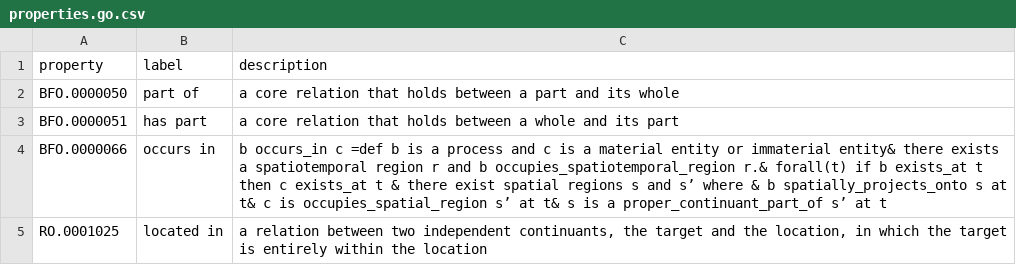
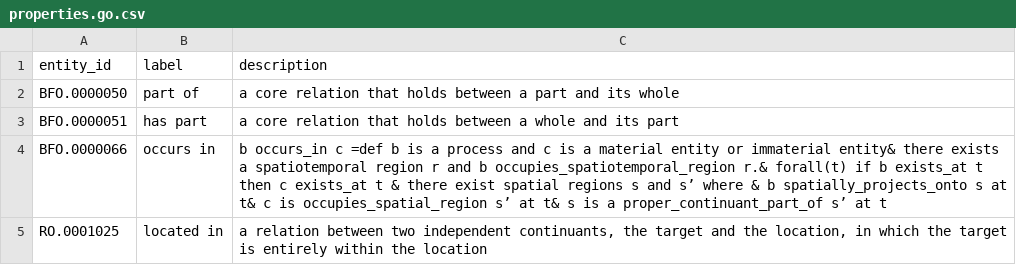
Before and after one commit to growgraph/pelinker, a CSV file: data/derived/properties.go.csv, drawn as a sheet; only a part is shown.

```diff
--- a/data/derived/properties.go.csv
+++ b/data/derived/properties.go.csv
@@ -1,2 +1,2 @@
-property,label,description
+entity_id,label,description
 BFO.0000050,part of,a core relation that holds between a part and its whole
```
Also changed, not shown: data/derived/properties.ro.csv, data/derived/properties.synthesis.0.csv, 15 other files.
